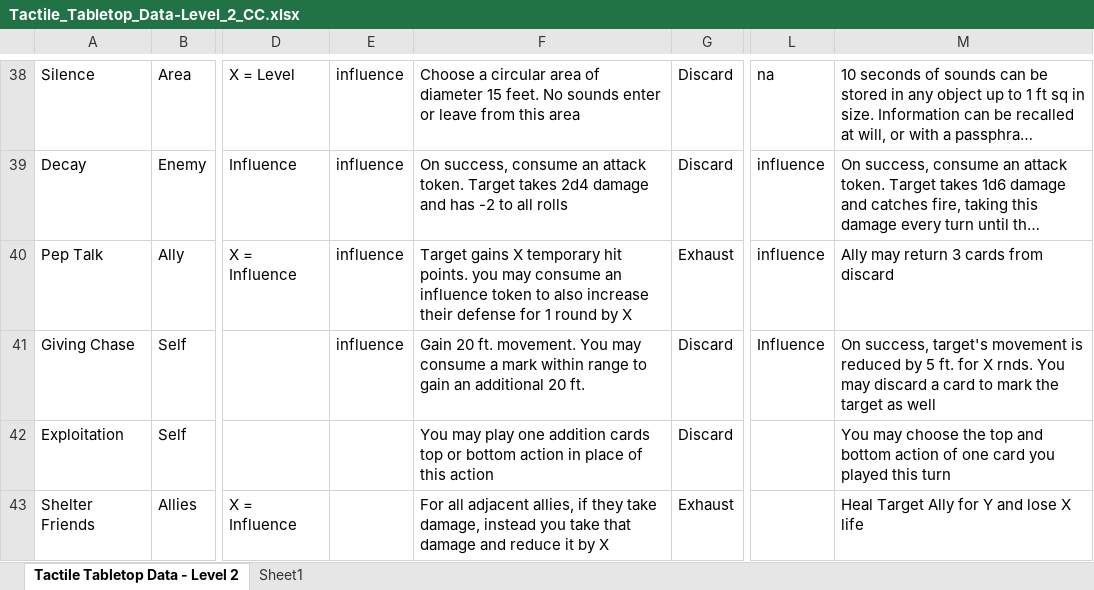
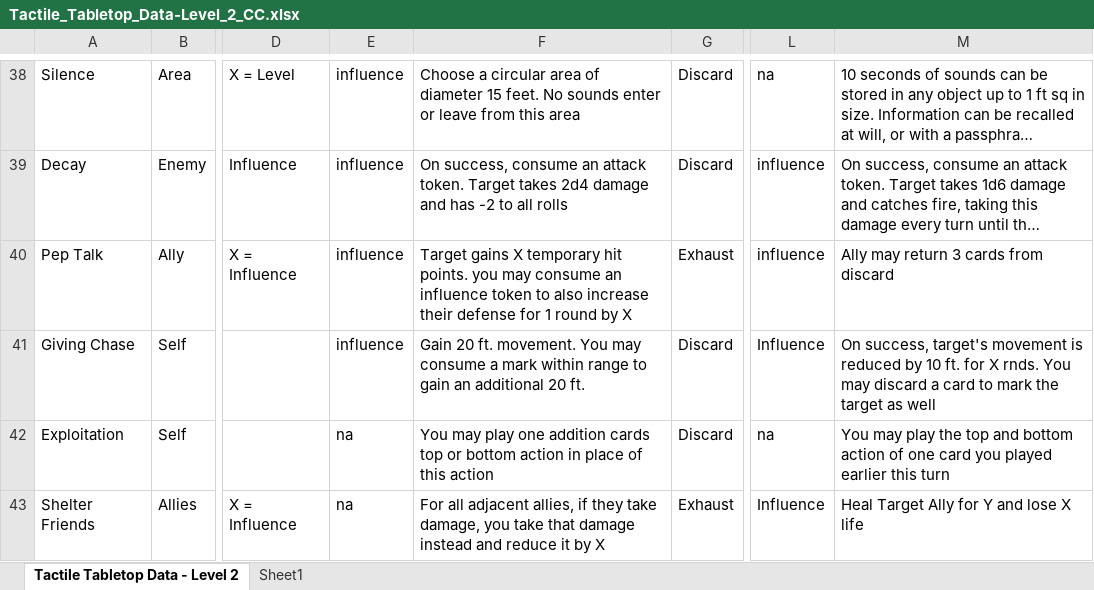
Before and after one commit to isabella232/TableTopRolePlaying_Squib, an Excel workbook: tactile_tabletop/Character Cards/Tactile_Tabletop_Data-Level_2_CC.xlsx, sheet Tactile Tabletop Data - Level 2, drawn as a sheet; only a part is shown, gaps mark what is left out; long unchanged cells end in …; values as stored, in another font and other column widths than the file's, no borders; the diff names each change by its address in the sheet, - before the commit and + after, or states it on an @@ line.

Commit message:
missing column data for new cards, caused failures

```diff
--- a/tactile_tabletop/Character Cards/Tactile_Tabletop_Data-Level_2_CC.xlsx (sheet Tactile Tabletop Data - Level 2)
+++ b/tactile_tabletop/Character Cards/Tactile_Tabletop_Data-Level_2_CC.xlsx (sheet Tactile Tabletop Data - Level 2)
-M41: …reduced by 5 ft. for…
+M41: …reduced by 10 ft. for…
-E42:E43: (empty)
+E42:E43: na
-L42: (empty)
+L42: na
-M42: You may choose the top and bottom action of one card you played this turn
+M42: You may play the top and bottom action of one card you played earlier this turn
-F43: …take damage, instead you take that damage and reduce…
+F43: …take damage, you take that damage instead and reduce…
-L43: (empty)
+L43: Influence
```
